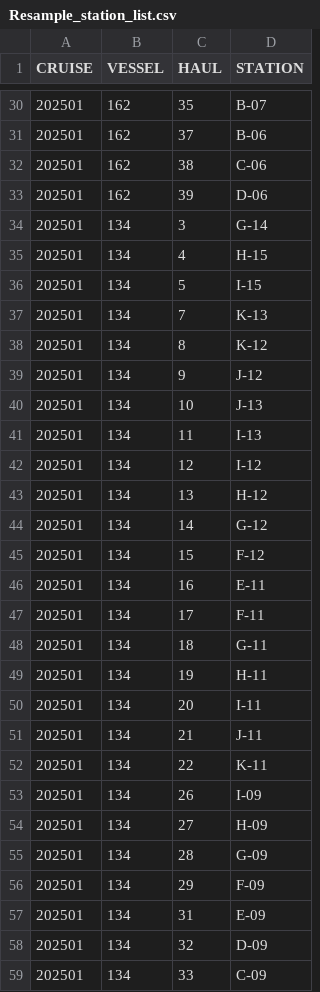
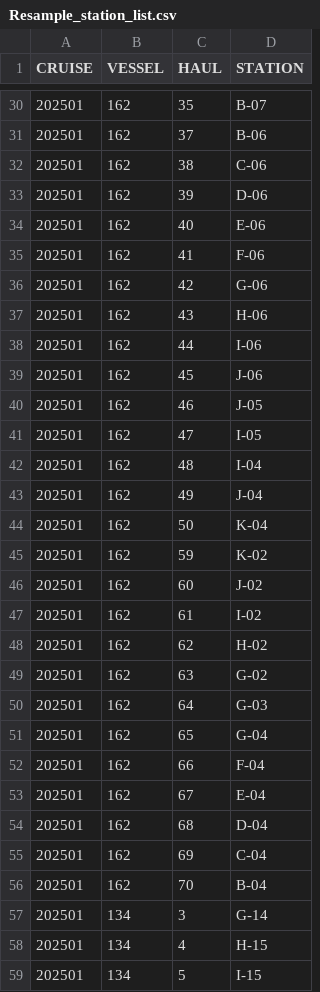
Before and after one commit to AFSC-Shellfish-Assessment-Program/At-sea-data-scripts, a CSV file: Output/Resample_station_list.csv, drawn as a sheet; only a part is shown, gaps mark what is left out; the shorter side is filled out with more unchanged rows; the diff covers the shown part only; the diff names each change by its address in the sheet, - before the commit and + after, or states it on an @@ line.

```diff
--- a/Output/Resample_station_list.csv
+++ b/Output/Resample_station_list.csv
+row 34: 202501 | 162 | 40 | E-06
+row 35: 202501 | 162 | 41 | F-06
+row 36: 202501 | 162 | 42 | G-06
+row 37: 202501 | 162 | 43 | H-06
+row 38: 202501 | 162 | 44 | I-06
+row 39: 202501 | 162 | 45 | J-06
+row 40: 202501 | 162 | 46 | J-05
+row 41: 202501 | 162 | 47 | I-05
+row 42: 202501 | 162 | 48 | I-04
+row 43: 202501 | 162 | 49 | J-04
+row 44: 202501 | 162 | 50 | K-04
+row 45: 202501 | 162 | 59 | K-02
+row 46: 202501 | 162 | 60 | J-02
+row 47: 202501 | 162 | 61 | I-02
+row 48: 202501 | 162 | 62 | H-02
+row 49: 202501 | 162 | 63 | G-02
+row 50: 202501 | 162 | 64 | G-03
+row 51: 202501 | 162 | 65 | G-04
+row 52: 202501 | 162 | 66 | F-04
+row 53: 202501 | 162 | 67 | E-04
+row 54: 202501 | 162 | 68 | D-04
+row 55: 202501 | 162 | 69 | C-04
+row 56: 202501 | 162 | 70 | B-04
```
Also changed, not shown: 25 added rows elsewhere in this file, 1 other file.
